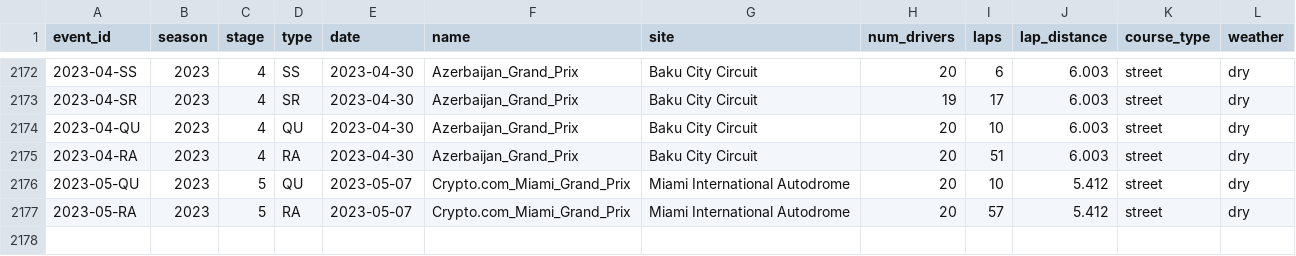
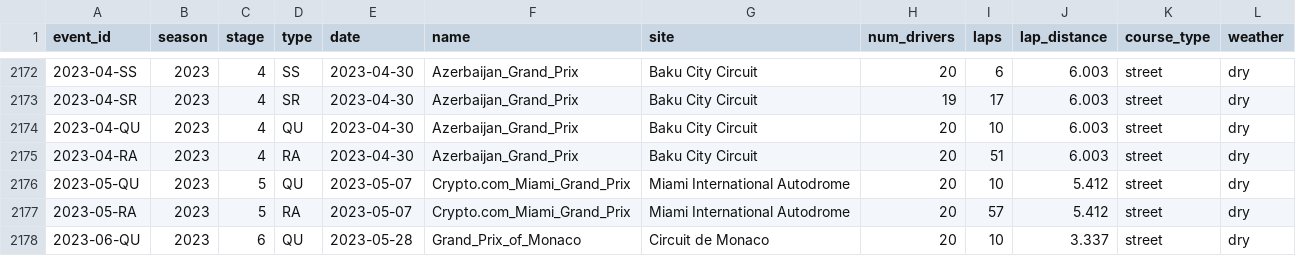
Before and after one commit to tfgjustin/formula-1, a TSV file: data/events.tsv, drawn as a sheet; only a part is shown, gaps mark what is left out; the diff names each change by its address in the sheet, - before the commit and + after, or states it on an @@ line.

Commit message:
Updated for Monaco qualifying results and race weather.

```diff
--- a/data/events.tsv
+++ b/data/events.tsv
+row 2178: 2023-06-QU | 2023 | 6 | QU | 2023-05-28 | Grand_Prix_of_Monaco | Circuit de Monaco | 20 | 10 | 3.337 | street | dry
```
Also changed, not shown: data/future-events.tsv, 1 other file.
